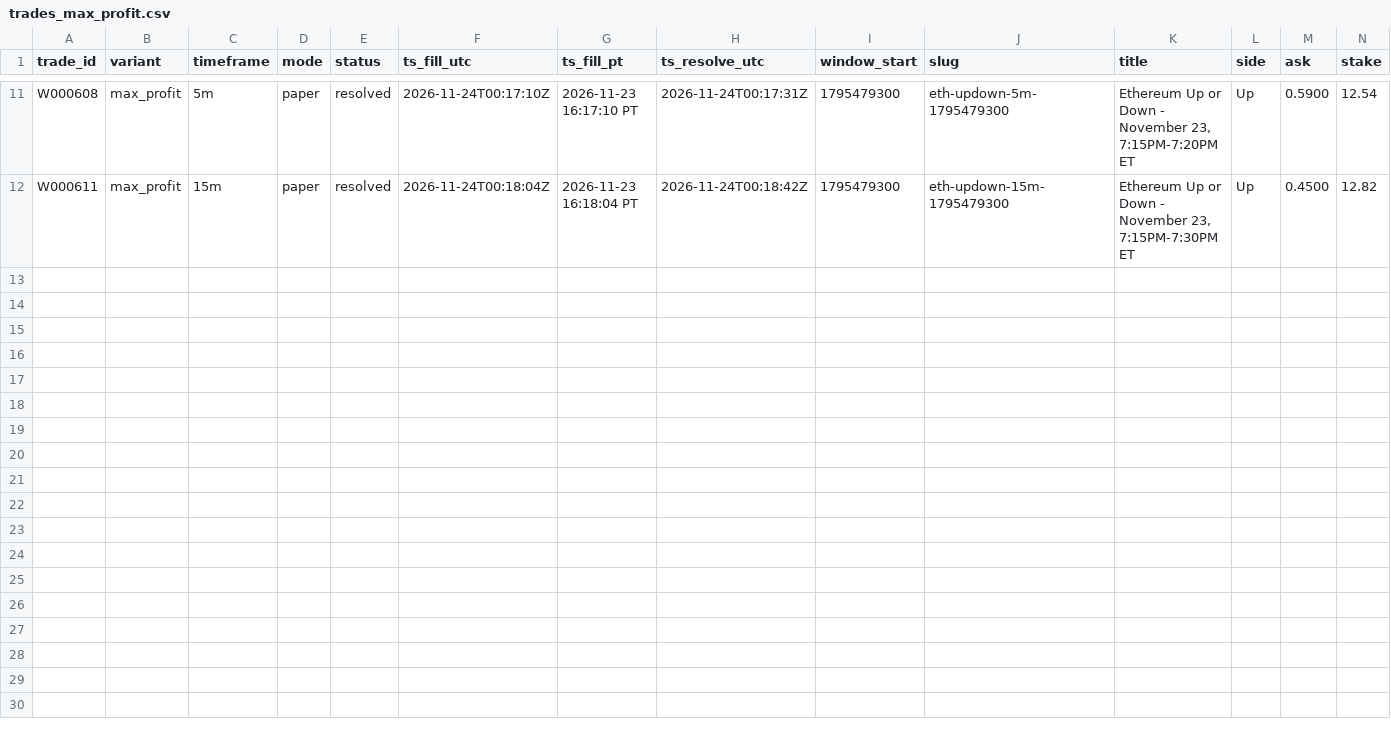
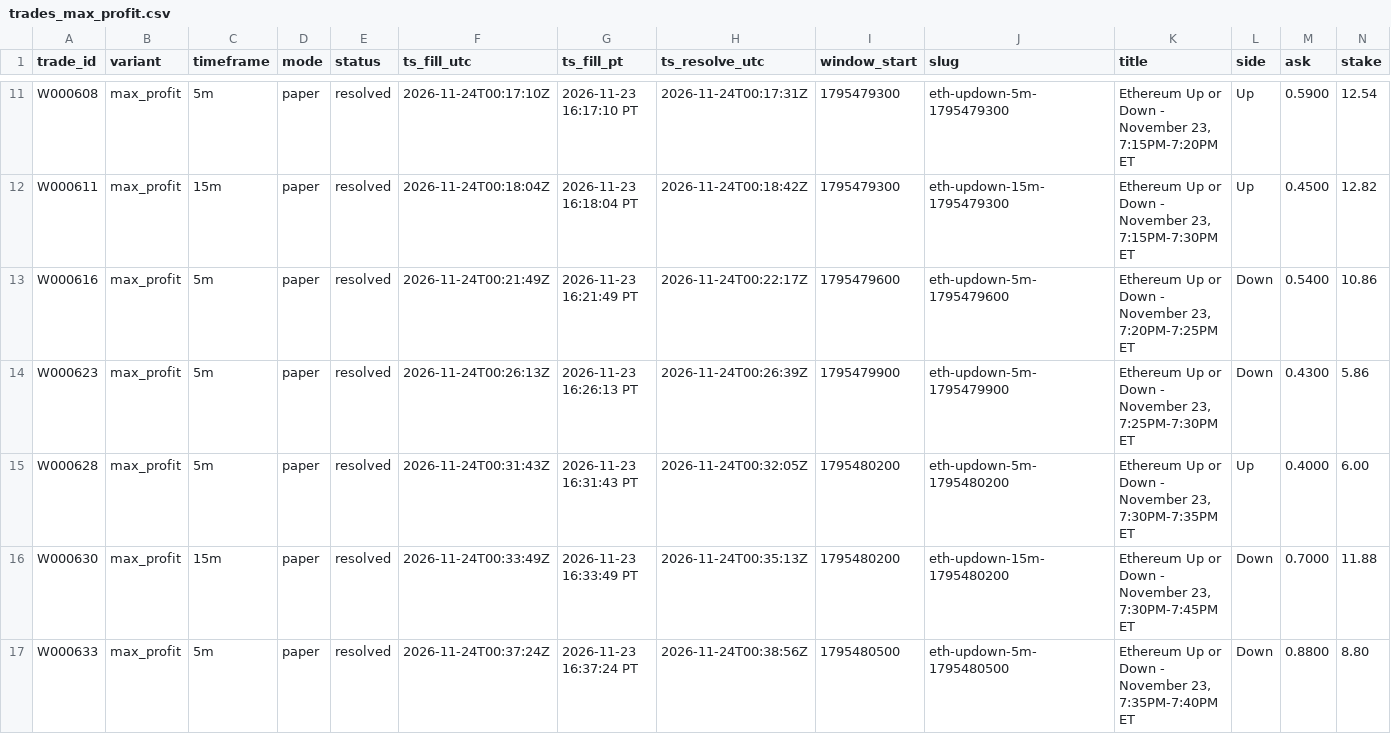
Before and after one commit to michaeldeuchar-dotcom/eth-paper-bot, a CSV file: data/week2/trades_max_profit.csv, drawn as a sheet; only a part is shown, gaps mark what is left out; rows hold the shown columns only; the diff names each change by its address in the sheet, - before the commit and + after, or states it on an @@ line.

```diff
--- a/data/week2/trades_max_profit.csv
+++ b/data/week2/trades_max_profit.csv
+row 13: W000616 | max_profit | 5m | paper | resolved | 2026-11-24T00:21:49Z | 2026-11-23 16:21:49 PT | 2026-11-24T00:22:17Z | 1795479600 | eth-updown-5m-1795479600 | Ethereum Up or Down - November 23, 7:20PM-7:25PM ET | Down | 0.5400 | 10.86
+row 14: W000623 | max_profit | 5m | paper | resolved | 2026-11-24T00:26:13Z | 2026-11-23 16:26:13 PT | 2026-11-24T00:26:39Z | 1795479900 | eth-updown-5m-1795479900 | Ethereum Up or Down - November 23, 7:25PM-7:30PM ET | Down | 0.4300 | 5.86
+row 15: W000628 | max_profit | 5m | paper | resolved | 2026-11-24T00:31:43Z | 2026-11-23 16:31:43 PT | 2026-11-24T00:32:05Z | 1795480200 | eth-updown-5m-1795480200 | Ethereum Up or Down - November 23, 7:30PM-7:35PM ET | Up | 0.4000 | 6.00
+row 16: W000630 | max_profit | 15m | paper | resolved | 2026-11-24T00:33:49Z | 2026-11-23 16:33:49 PT | 2026-11-24T00:35:13Z | 1795480200 | eth-updown-15m-1795480200 | Ethereum Up or Down - November 23, 7:30PM-7:45PM ET | Down | 0.7000 | 11.88
+row 17: W000633 | max_profit | 5m | paper | resolved | 2026-11-24T00:37:24Z | 2026-11-23 16:37:24 PT | 2026-11-24T00:38:56Z | 1795480500 | eth-updown-5m-1795480500 | Ethereum Up or Down - November 23, 7:35PM-7:40PM ET | Down | 0.8800 | 8.80
```
Also changed, not shown: data/week2/cash_out_exits.csv, data/week2/trades_auto_pick.csv, 17 other files.
